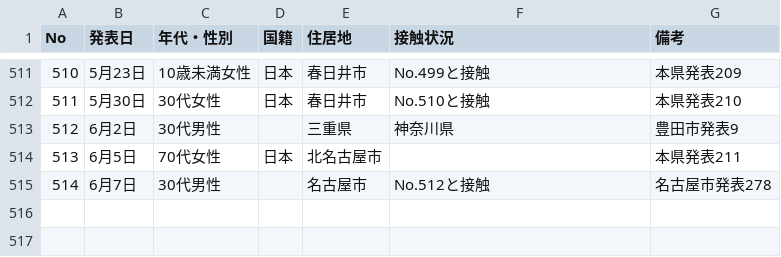
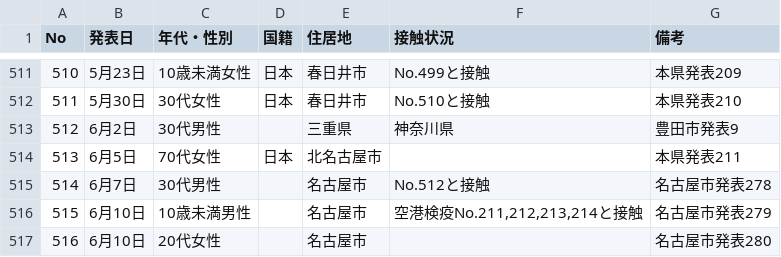
Before and after one commit to yoshitaka7/covid19, a CSV file: source.csv, drawn as a sheet; only a part is shown, gaps mark what is left out.

```diff
--- a/source.csv
+++ b/source.csv
@@ -515 +515,3 @@ No,発表日,年代・性別,国籍,住居地,接触状況,備考
 514,6月7日,30代男性,,名古屋市,No.512と接触,名古屋市発表278
+515,6月10日,10歳未満男性,,名古屋市,"空港検疫No.211,212,213,214と接触",名古屋市発表279
+516,6月10日,20代女性,,名古屋市,,名古屋市発表280
```
Also changed, not shown: main_summary_history.csv, patients.csv, 2 other files.
